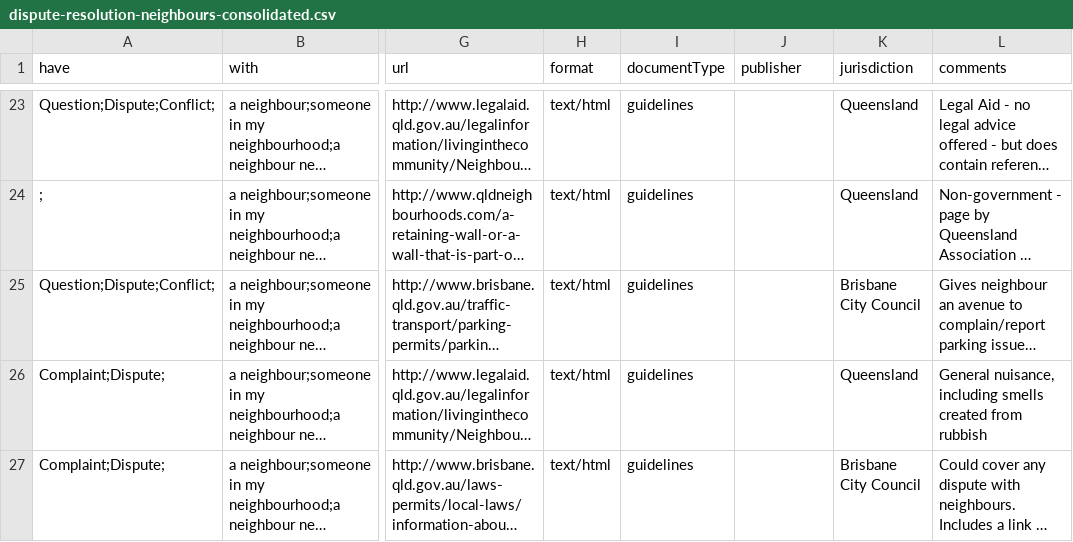
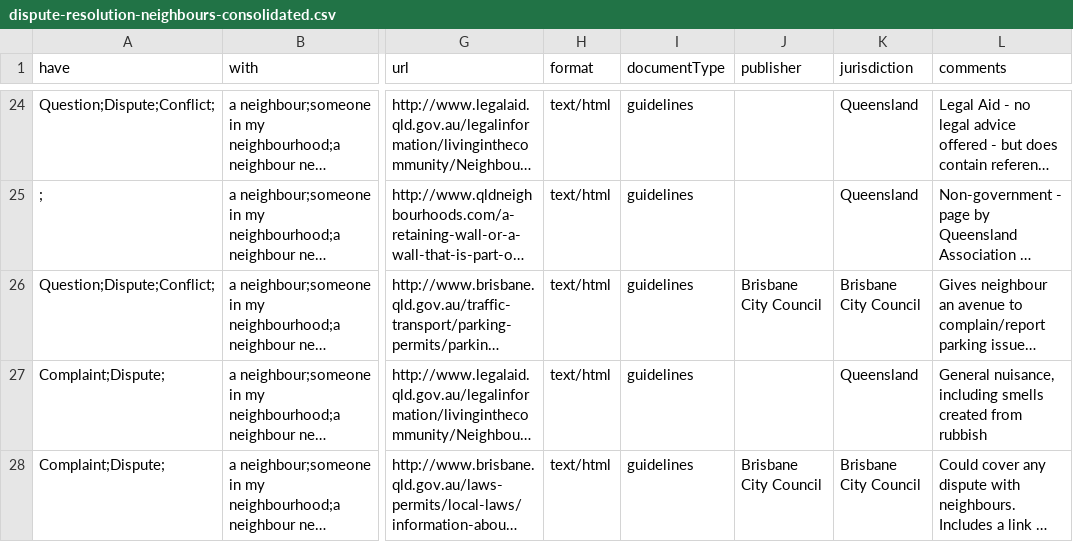
Before and after one commit to DTJustice/dispute-resolution-demo, a CSV file: dist/dispute-resolution-neighbours-consolidated.csv, drawn as a sheet; only a part is shown, gaps mark what is left out; long unchanged cells end in …; addresses are those after the commit; the diff covers the shown part only; the diff names each change by its address in the sheet, - before the commit and + after, or states it on an @@ line.

```diff
--- a/dist/dispute-resolution-neighbours-consolidated.csv
+++ b/dist/dispute-resolution-neighbours-consolidated.csv
-J26 (publisher): (empty)
+J26 (publisher): Brisbane City Council
-J28 (publisher): (empty)
+J28 (publisher): Brisbane City Council
```
Also changed, not shown: 2 added rows, 2 removed rows and 11 edited cells elsewhere in this file, dist/dispute-resolution-neighbours.csv, 5 other files.
